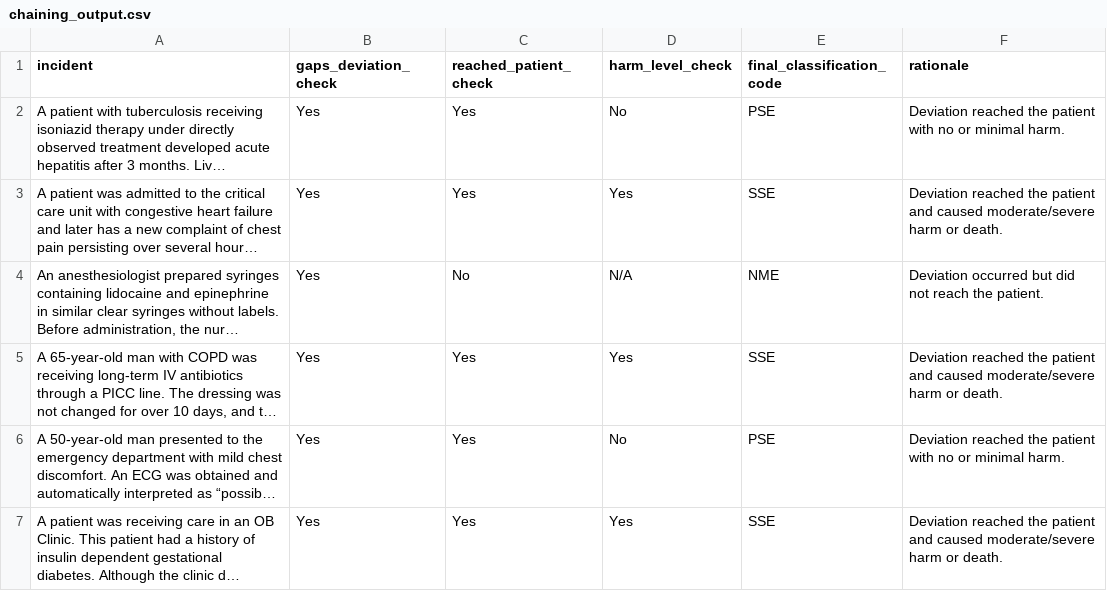
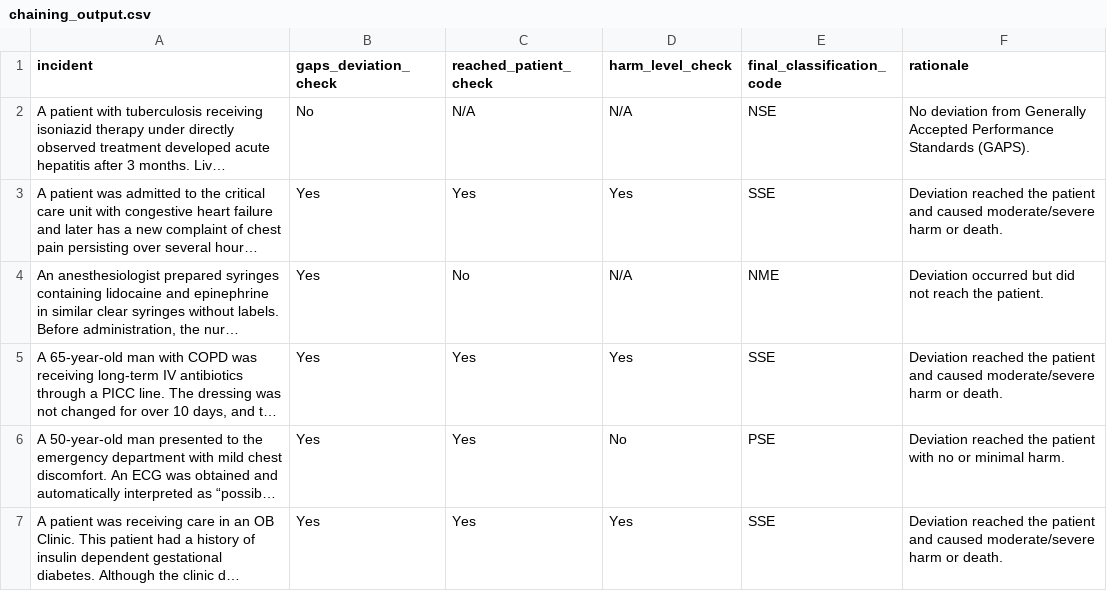
Before and after one commit to JingxiZhang-77/AC215_888, a CSV file: src/model/outputs/chaining_output.csv, drawn as a sheet; long unchanged cells end in …; the diff names each change by its address in the sheet, - before the commit and + after, or states it on an @@ line.

```diff
--- a/src/model/outputs/chaining_output.csv
+++ b/src/model/outputs/chaining_output.csv
-B2 (gaps_deviation_check): Yes
+B2 (gaps_deviation_check): No
-C2 (reached_patient_check): Yes
+C2 (reached_patient_check): N/A
-D2 (harm_level_check): No
+D2 (harm_level_check): N/A
-E2 (final_classification_code): PSE
+E2 (final_classification_code): NSE
-F2 (rationale): Deviation reached the patient with no or minimal harm.
+F2 (rationale): No deviation from Generally Accepted Performance Standards (GAPS).
```
Also changed, not shown: 3 other files.
